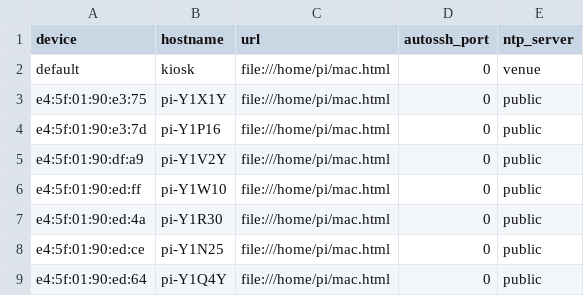
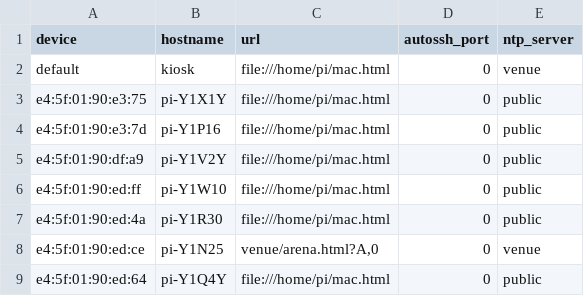
Before and after one commit to Alexbruvv/sb-kiosk, a CSV file: master_config.csv, drawn as a sheet.

Commit message:
Test config

```diff
--- a/master_config.csv
+++ b/master_config.csv
@@ -7,3 +7,3 @@ e4:5f:01:90:ed:ff,pi-Y1W10,"file:///home/pi/mac.html",0,public
 e4:5f:01:90:ed:4a,pi-Y1R30,"file:///home/pi/mac.html",0,public
-e4:5f:01:90:ed:ce,pi-Y1N25,"file:///home/pi/mac.html",0,public
+e4:5f:01:90:ed:ce,pi-Y1N25,"venue/arena.html?A,0",0,venue
 e4:5f:01:90:ed:64,pi-Y1Q4Y,"file:///home/pi/mac.html",0,public
```
